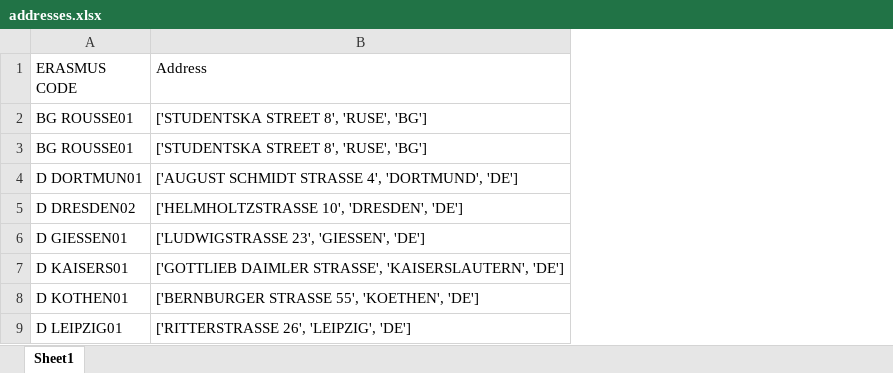
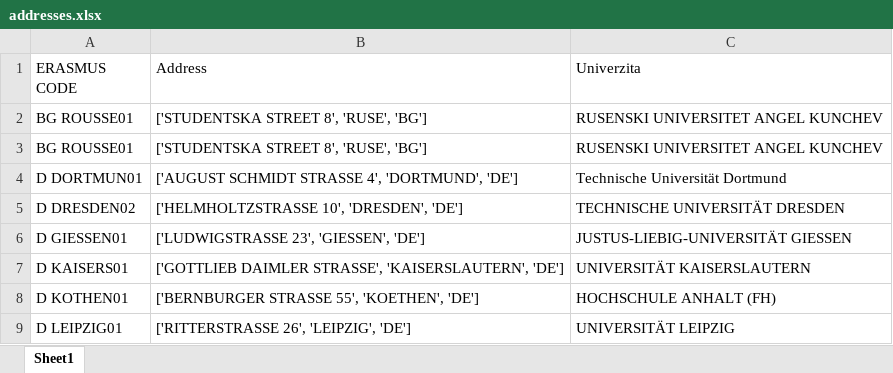
Before and after one commit to majdakleckerova/Erasmus-Visual-Streamlit, an Excel workbook: addresses.xlsx, sheet Sheet1, drawn as a sheet; only a part is shown; values as stored, in another font and other column widths than the file's, no borders; table styles not drawn; the diff names each change by its address in the sheet, - before the commit and + after, or states it on an @@ line.

```diff
--- a/addresses.xlsx (sheet Sheet1)
+++ b/addresses.xlsx (sheet Sheet1)
+column C (Univerzita), rows 2-9: RUSENSKI UNIVERSITET ANGEL KUNCHEV | RUSENSKI UNIVERSITET ANGEL KUNCHEV | Technische Universität Dortmund | TECHNISCHE UNIVERSITÄT DRESDEN | JUSTUS-LIEBIG-UNIVERSITÄT GIESSEN | UNIVERSITÄT KAISERSLAUTERN | HOCHSCHULE ANHALT (FH) | UNIVERSITÄT LEIPZIG
```
Also changed, not shown: schools.xlsx, 2 other files.
